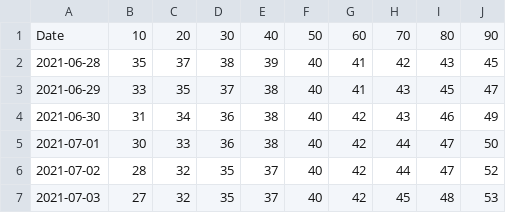
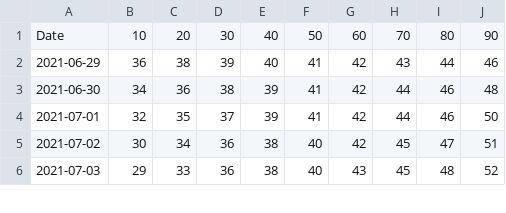
Before and after one commit to olshena/COVIDNearTerm, a CSV file: Projections/Archive/Fresno.csv, drawn as a sheet; only a part is shown; the diff covers the shown part only.

```diff
--- a/Projections/Archive/Fresno.csv
+++ b/Projections/Archive/Fresno.csv
@@ -1,7 +1,6 @@
 "Date","10","20","30","40","50","60","70","80","90"
-"2021-06-28","35","37","38","39","40","41","42","43","45"
-"2021-06-29","33","35","37","38","40","41","43","45","47"
-"2021-06-30","31","34","36","38","40","42","43","46","49"
-"2021-07-01","30","33","36","38","40","42","44","47","50"
-"2021-07-02","28","32","35","37","40","42","44","47","52"
-"2021-07-03","27","32","35","37","40","42","45","48","53"
+"2021-06-29","36","38","39","40","41","42","43","44","46"
+"2021-06-30","34","36","38","39","41","42","44","46","48"
+"2021-07-01","32","35","37","39","41","42","44","46","50"
+"2021-07-02","30","34","36","38","40","42","45","47","51"
+"2021-07-03","29","33","36","38","40","43","45","48","52"
```
Also changed, not shown: 1 added row and 146 edited cells elsewhere in this file, 1 other file.
